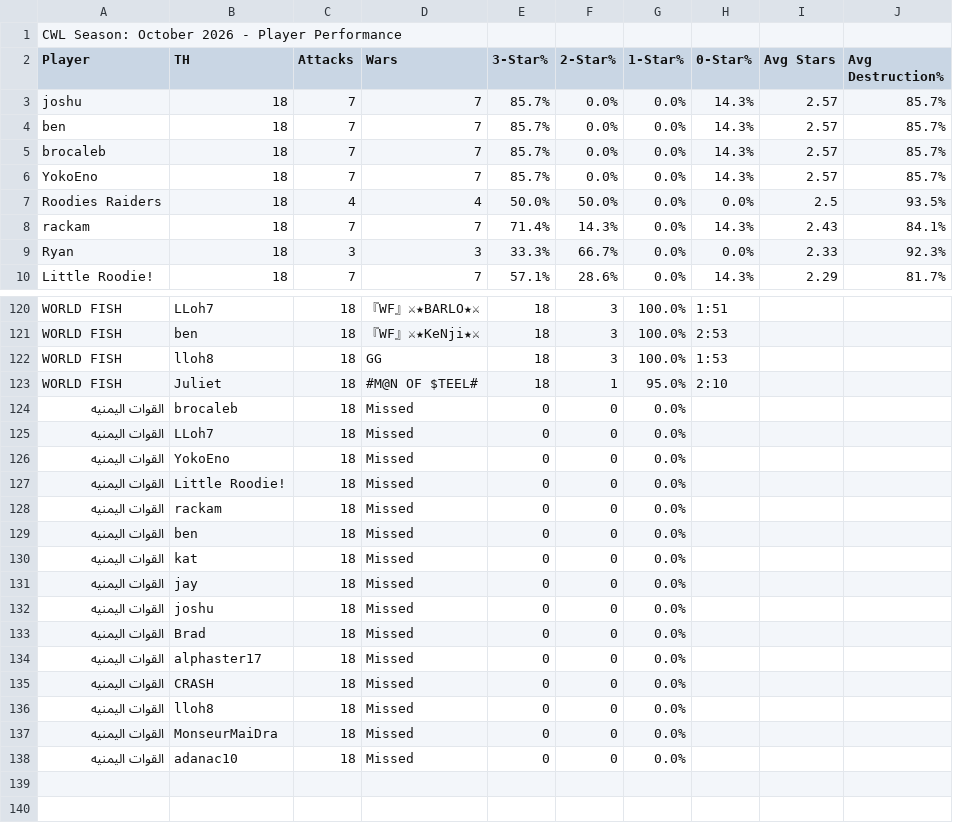
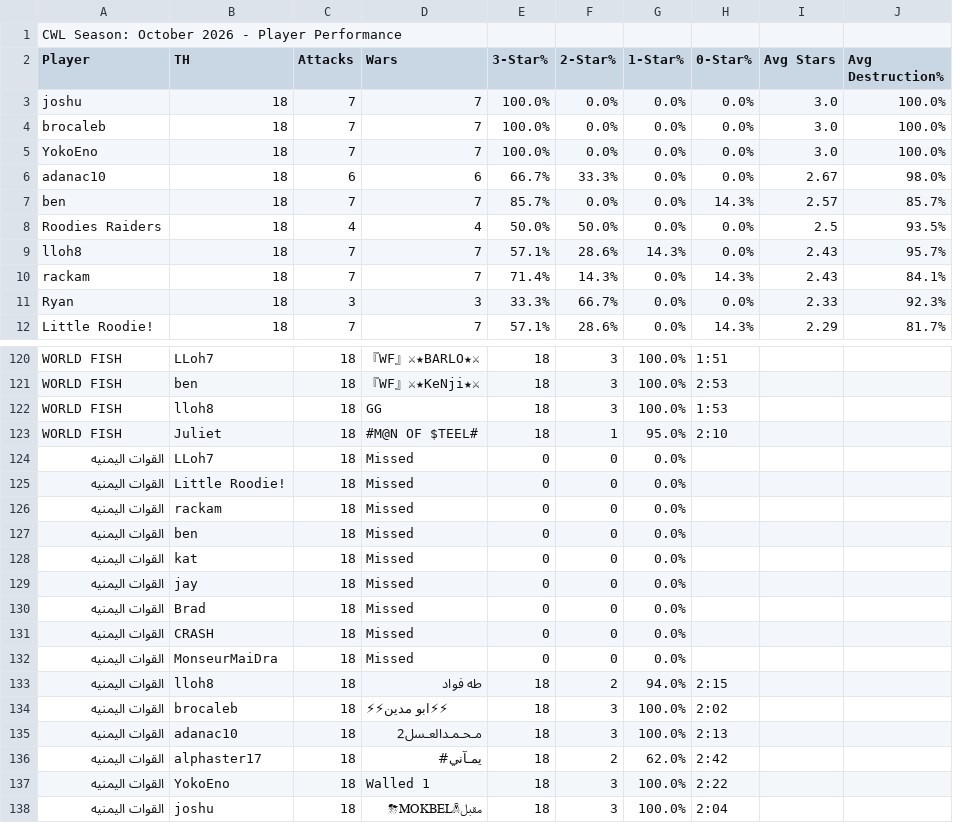
Before and after one commit to Silvester13-SOS/clash-war-analytics, a CSV file: docs/data/cwl-season/2026-10.csv, drawn as a sheet; only a part is shown, gaps mark what is left out; removed rows and columns are numbered as before the commit, all else as after; the diff covers the shown part only; the diff names each change by its address in the sheet, - before the commit and + after, or states it on an @@ line.

```diff
--- a/docs/data/cwl-season/2026-10.csv
+++ b/docs/data/cwl-season/2026-10.csv
-E3 (3-Star%): 85.7%
+E3 (3-Star%): 100.0%
-H3 (0-Star%): 14.3%
+H3 (0-Star%): 0.0%
-I3 (Avg Stars): 2.57
+I3 (Avg Stars): 3.0
-J3 (Avg Destruction%): 85.7%
+J3 (Avg Destruction%): 100.0%
+row 4: brocaleb | 18 | 7 | 7 | 100.0% | 0.0% | 0.0% | 0.0% | 3.0 | 100.0%
+row 5: YokoEno | 18 | 7 | 7 | 100.0% | 0.0% | 0.0% | 0.0% | 3.0 | 100.0%
+row 6: adanac10 | 18 | 6 | 6 | 66.7% | 33.3% | 0.0% | 0.0% | 2.67 | 98.0%
-row 5: brocaleb | 18 | 7 | 7 | 85.7% | 0.0% | 0.0% | 14.3% | 2.57 | 85.7%
-row 6: YokoEno | 18 | 7 | 7 | 85.7% | 0.0% | 0.0% | 14.3% | 2.57 | 85.7%
+row 9: lloh8 | 18 | 7 | 7 | 57.1% | 28.6% | 14.3% | 0.0% | 2.43 | 95.7%
-row 124: القوات اليمنيه | brocaleb | 18 | Missed | 0 | 0 | 0.0%
-row 126: القوات اليمنيه | YokoEno | 18 | Missed | 0 | 0 | 0.0%
-row 132: القوات اليمنيه | joshu | 18 | Missed | 0 | 0 | 0.0%
-row 134: القوات اليمنيه | alphaster17 | 18 | Missed | 0 | 0 | 0.0%
-row 136: القوات اليمنيه | lloh8 | 18 | Missed | 0 | 0 | 0.0%
+row 133: القوات اليمنيه | lloh8 | 18 | طه فواد | 18 | 2 | 94.0% | 2:15
+row 134: القوات اليمنيه | brocaleb | 18 | ⚡⚡ابو مدين⚡⚡ | 18 | 3 | 100.0% | 2:02
-D135 (Wars): Missed
+D135 (Wars): مـحـمـدالعـسل2
-E135 (3-Star%): 0
+E135 (3-Star%): 18
-F135 (2-Star%): 0
+F135 (2-Star%): 3
-G135 (1-Star%): 0.0%
+G135 (1-Star%): 100.0%
-H135 (0-Star%): (empty)
+H135 (0-Star%): 2:13
+row 136: القوات اليمنيه | alphaster17 | 18 | يمـآني# | 18 | 2 | 62.0% | 2:42
+row 137: القوات اليمنيه | YokoEno | 18 | Walled 1 | 18 | 3 | 100.0% | 2:22
+row 138: القوات اليمنيه | joshu | 18 | مقبل☠MOKBEL⛈ | 18 | 3 | 100.0% | 2:04
```
Also changed, not shown: 1 added row, 3 removed rows and 3 edited cells elsewhere in this file, 27 other files.
